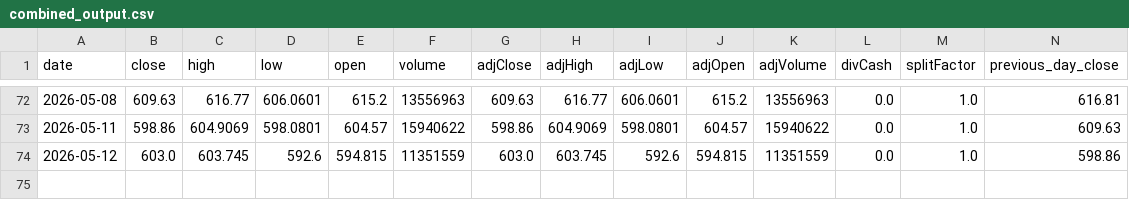
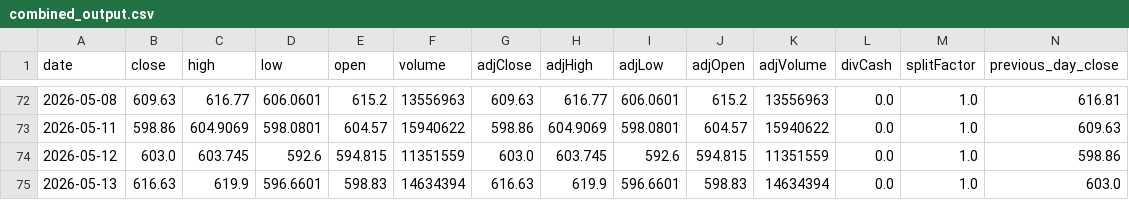
Before and after one commit to Ethan07914/stock_price_prediction_v2, a CSV file: data/combined_output.csv, drawn as a sheet; only a part is shown, gaps mark what is left out; rows hold the shown columns only; the diff names each change by its address in the sheet, - before the commit and + after, or states it on an @@ line.

```diff
--- a/data/combined_output.csv
+++ b/data/combined_output.csv
+row 75: 2026-05-13 | 616.63 | 619.9 | 596.6601 | 598.83 | 14634394 | 616.63 | 619.9 | 596.6601 | 598.83 | 14634394 | 0.0 | 1.0 | 603.0
```
Also changed, not shown: data/extracted_stock_data.csv, data/model_ready.csv, 10 other files.
